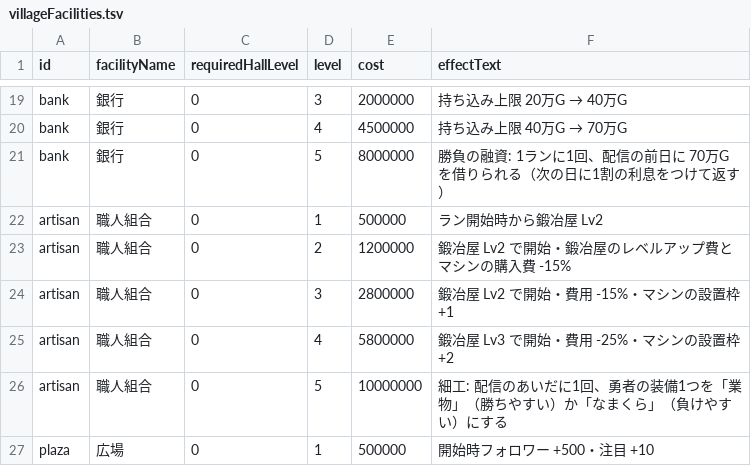
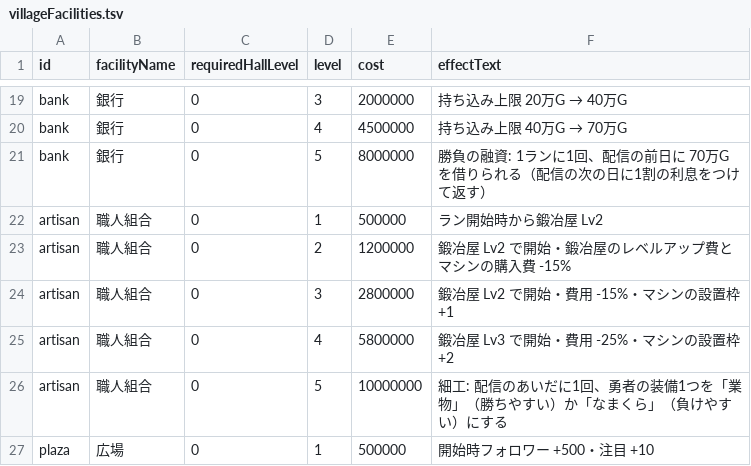
Before and after one commit to yanoryuu/TomsLands, a TSV file: Docs/balance_tsv/villageFacilities.tsv, drawn as a sheet; only a part is shown, gaps mark what is left out.

```diff
--- a/Docs/balance_tsv/villageFacilities.tsv
+++ b/Docs/balance_tsv/villageFacilities.tsv
@@ -20,3 +20,3 @@ bank	銀行	0	3	2000000	持ち込み上限 20万G → 40万G
 bank	銀行	0	4	4500000	持ち込み上限 40万G → 70万G
-bank	銀行	0	5	8000000	勝負の融資: 1ランに1回、配信の前日に 70万G を借りられる（次の日に1割の利息をつけて返す）
+bank	銀行	0	5	8000000	勝負の融資: 1ランに1回、配信の前日に 70万G を借りられる（配信の次の日に1割の利息をつけて返す）
 artisan	職人組合	0	1	500000	ラン開始時から鍛冶屋 Lv2
```
Also changed, not shown: 6 other files.
